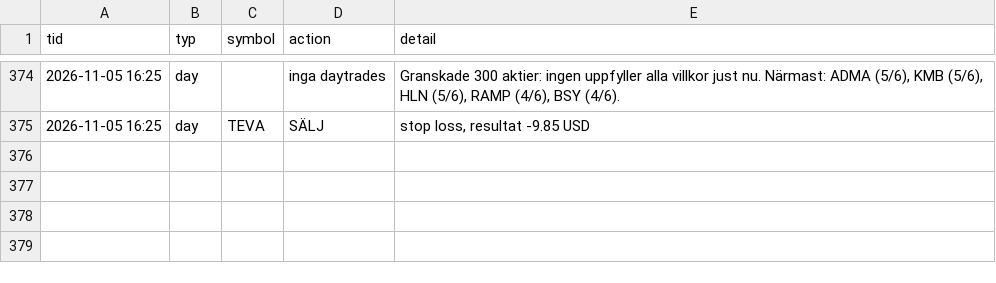
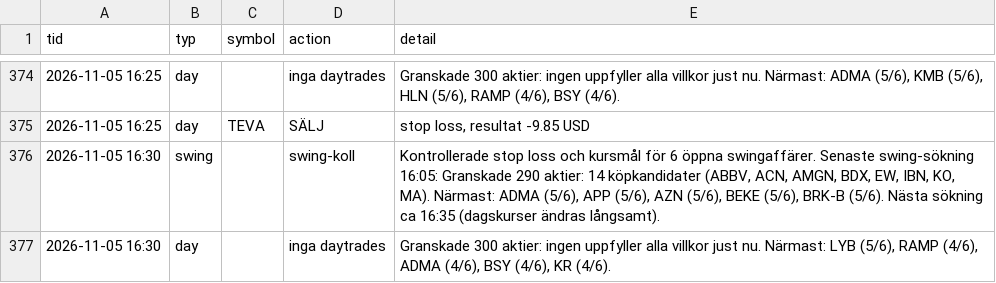
Before and after one commit to danielsorting/us_trading_platform_v2, a CSV file: paper/auto_log.csv, drawn as a sheet; only a part is shown, gaps mark what is left out.

```diff
--- a/paper/auto_log.csv
+++ b/paper/auto_log.csv
@@ -375 +375,3 @@ tid,typ,symbol,action,detail
 2026-11-05 16:25,day,TEVA,SÄLJ,"stop loss, resultat -9.85 USD"
+2026-11-05 16:30,swing,,swing-koll,"Kontrollerade stop loss och kursmål för 6 öppna swingaffärer. Senaste swing-sökning 16:05: Granskade 290 aktier: 14 köpkandidater (ABBV, ACN, AMGN, BDX, EW, IBN, KO, MA). Närmast: ADMA (5/6), APP (5/6), AZN (5/6), BEKE (5/6), BRK-B (5/6). Nästa sökning ca 16:35 (dagskurser ändras långsamt)."
+2026-11-05 16:30,day,,inga daytrades,"Granskade 300 aktier: ingen uppfyller alla villkor just nu. Närmast: LYB (5/6), RAMP (4/6), ADMA (4/6), BSY (4/6), KR (4/6)."
```
Also changed, not shown: 1 other file.
